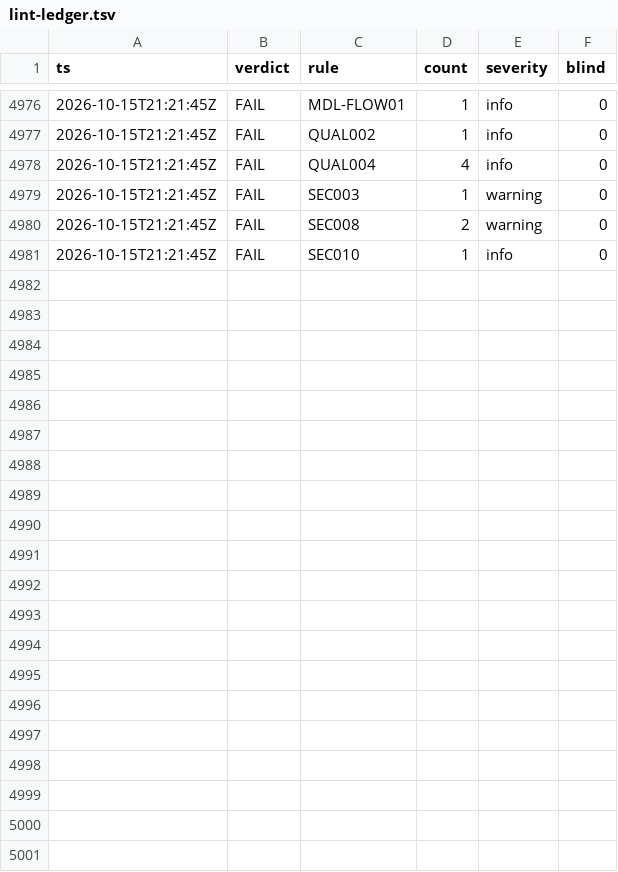
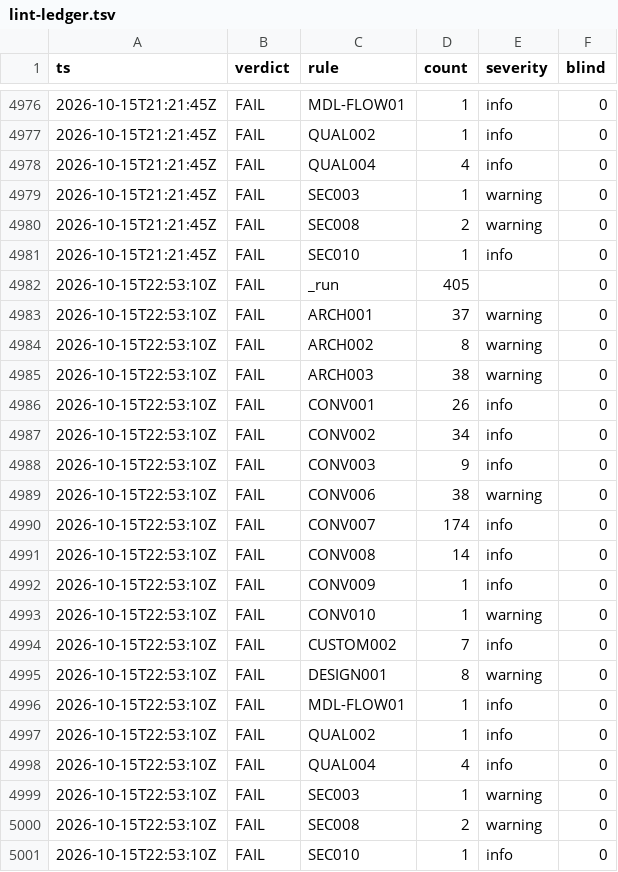
Before and after one commit to ako/erpv1, a TSV file: .claude/loop/lint-ledger.tsv, drawn as a sheet; only a part is shown, gaps mark what is left out; the diff names each change by its address in the sheet, - before the commit and + after, or states it on an @@ line.

```diff
--- a/.claude/loop/lint-ledger.tsv
+++ b/.claude/loop/lint-ledger.tsv
+row 4982: 2026-10-15T22:53:10Z | FAIL | _run | 405 |  | 0
+row 4983: 2026-10-15T22:53:10Z | FAIL | ARCH001 | 37 | warning | 0
+row 4984: 2026-10-15T22:53:10Z | FAIL | ARCH002 | 8 | warning | 0
+row 4985: 2026-10-15T22:53:10Z | FAIL | ARCH003 | 38 | warning | 0
+row 4986: 2026-10-15T22:53:10Z | FAIL | CONV001 | 26 | info | 0
+row 4987: 2026-10-15T22:53:10Z | FAIL | CONV002 | 34 | info | 0
+row 4988: 2026-10-15T22:53:10Z | FAIL | CONV003 | 9 | info | 0
+row 4989: 2026-10-15T22:53:10Z | FAIL | CONV006 | 38 | warning | 0
+row 4990: 2026-10-15T22:53:10Z | FAIL | CONV007 | 174 | info | 0
+row 4991: 2026-10-15T22:53:10Z | FAIL | CONV008 | 14 | info | 0
+row 4992: 2026-10-15T22:53:10Z | FAIL | CONV009 | 1 | info | 0
+row 4993: 2026-10-15T22:53:10Z | FAIL | CONV010 | 1 | warning | 0
+row 4994: 2026-10-15T22:53:10Z | FAIL | CUSTOM002 | 7 | info | 0
+row 4995: 2026-10-15T22:53:10Z | FAIL | DESIGN001 | 8 | warning | 0
+row 4996: 2026-10-15T22:53:10Z | FAIL | MDL-FLOW01 | 1 | info | 0
+row 4997: 2026-10-15T22:53:10Z | FAIL | QUAL002 | 1 | info | 0
+row 4998: 2026-10-15T22:53:10Z | FAIL | QUAL004 | 4 | info | 0
+row 4999: 2026-10-15T22:53:10Z | FAIL | SEC003 | 1 | warning | 0
+row 5000: 2026-10-15T22:53:10Z | FAIL | SEC008 | 2 | warning | 0
+row 5001: 2026-10-15T22:53:10Z | FAIL | SEC010 | 1 | info | 0
```
Also changed, not shown: .claude/loop/look/owed.tsv, .claude/loop/metrics-ledger.tsv, 54 other files.
